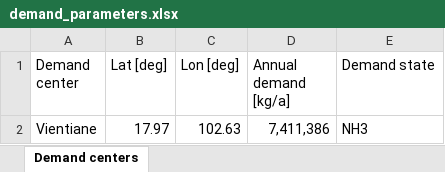
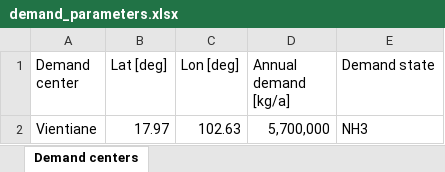
Before and after one commit to lukasschirren/GeoH2-Laos, an Excel workbook: Parameters_ALK_30/demand_parameters.xlsx, sheet Demand centers, drawn as a sheet; values as stored, in another font and other column widths than the file's, no borders; the diff names each change by its address in the sheet, - before the commit and + after, or states it on an @@ line.

```diff
--- a/Parameters_ALK_30/demand_parameters.xlsx (sheet Demand centers)
+++ b/Parameters_ALK_30/demand_parameters.xlsx (sheet Demand centers)
-D2 (Annual demand [kg/a]): 7,411,386
+D2 (Annual demand [kg/a]): 5,700,000
```
Also changed, not shown: 4 other files.
